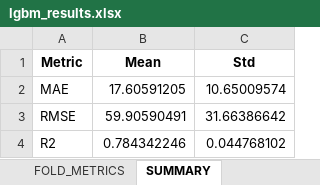
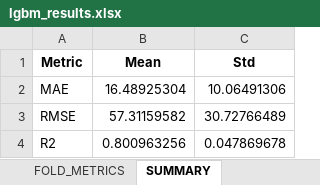
Before and after one commit to jssanchez-garreta/dataset-multimodal-dengue-brazil, an Excel workbook: benchmarks/LIGHTGBM_V3_FORECASTING/lgbm_results.xlsx, sheet SUMMARY, drawn as a sheet; values as stored, in another font and other column widths than the file's, no borders; the diff names each change by its address in the sheet, - before the commit and + after, or states it on an @@ line.

```diff
--- a/benchmarks/LIGHTGBM_V3_FORECASTING/lgbm_results.xlsx (sheet SUMMARY)
+++ b/benchmarks/LIGHTGBM_V3_FORECASTING/lgbm_results.xlsx (sheet SUMMARY)
-B2 (Mean): 17.60591205
+B2 (Mean): 16.48925304
-C2 (Std): 10.65009574
+C2 (Std): 10.06491306
-B3 (Mean): 59.90590491
+B3 (Mean): 57.31159582
-C3 (Std): 31.66386642
+C3 (Std): 30.72766489
-B4 (Mean): 0.784342246
+B4 (Mean): 0.800963256
-C4 (Std): 0.044768102
+C4 (Std): 0.047869678
```
Also changed, not shown: sheet FEATURE_IMPORTANCE, sheet FOLD_METRICS, 4 other files.
